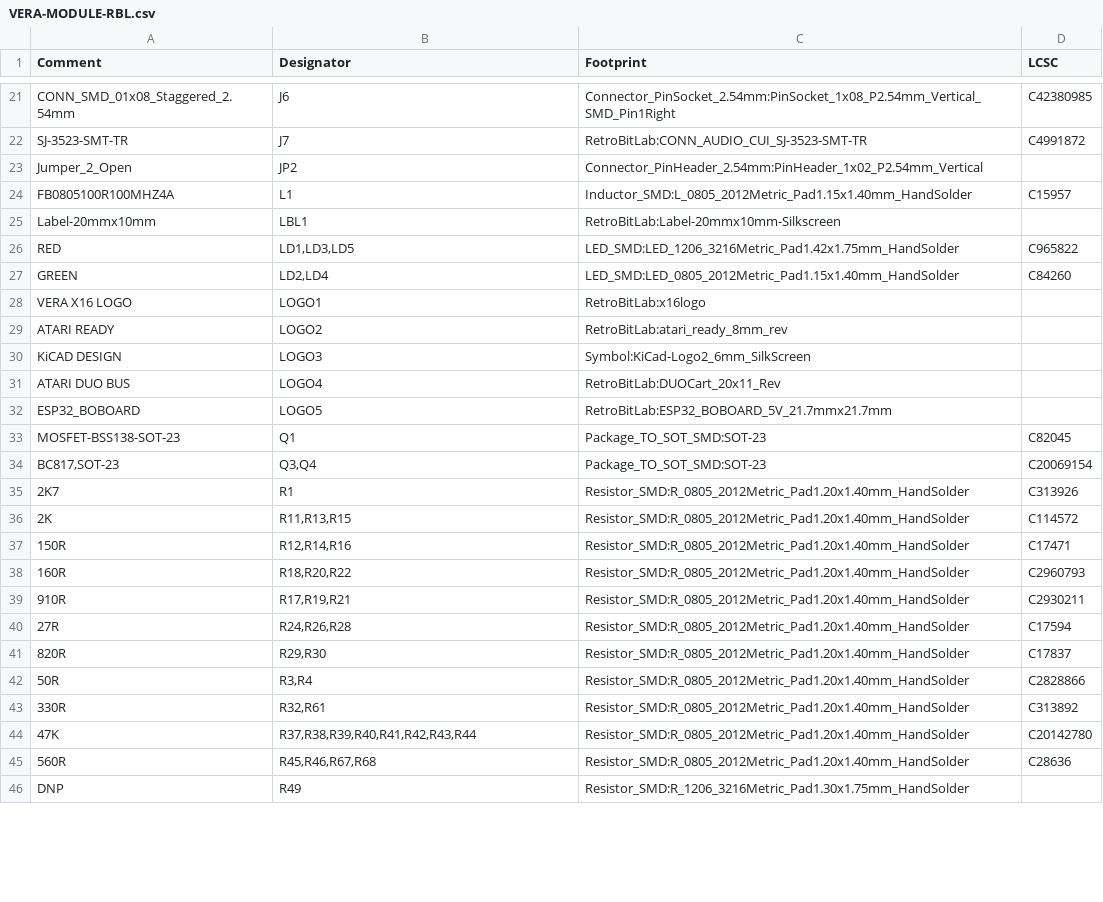
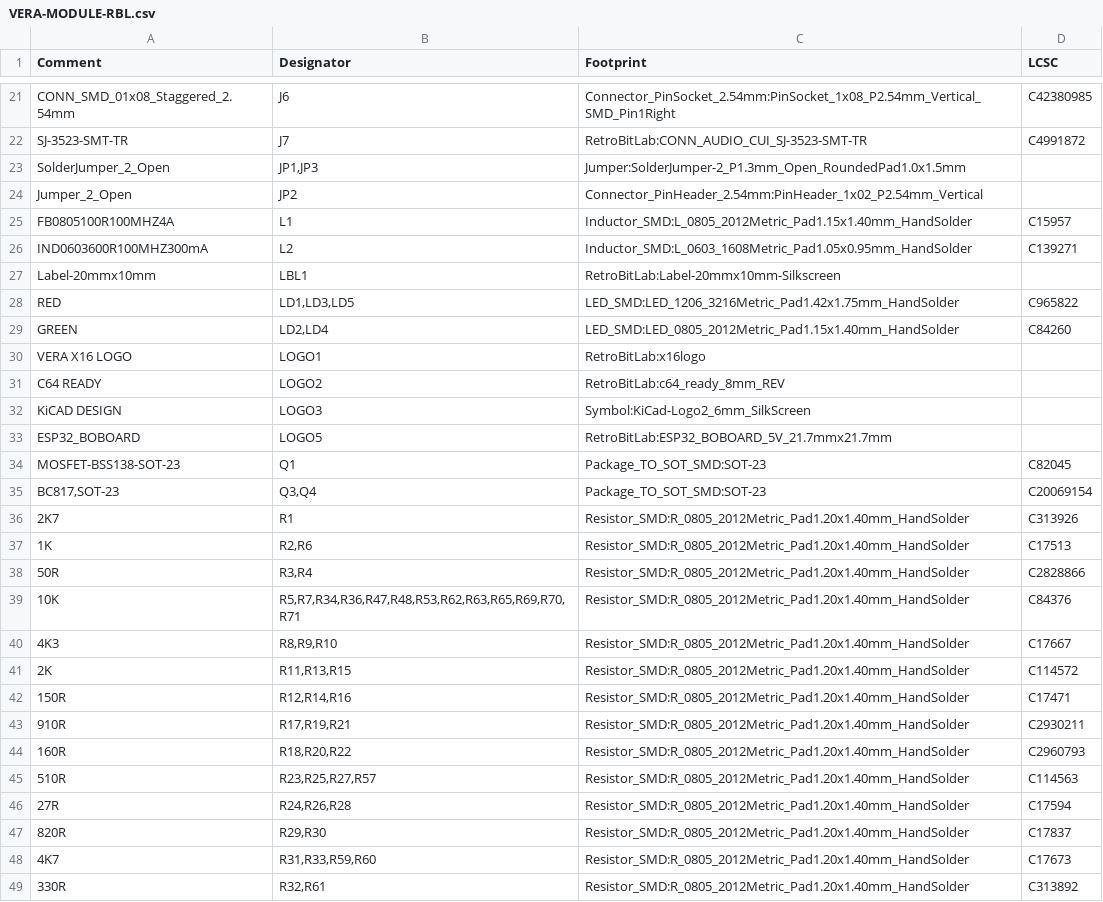
Before and after one commit to gianlucarenzi/Vera-Module-RBL-C64, a CSV file: VERA-MODULE-RBL.csv, drawn as a sheet; only a part is shown, gaps mark what is left out; the shorter side is filled out with more unchanged rows; the diff covers the shown part only.

Commit message:
Remove leftover Atari content from the C64 project
- VERA-ATARI-HW-REQUIREMENTS.md renamed VERA-C64-HW-REQUIREMENTS.md,
  references updated (analysis PDF rebuilt)
- LOGO2 "ATARI READY" becomes "C64 READY" (c64_ready_8mm_REV); LOGO4
  "ATARI DUO BUS" (DUOCart bus logo) removed from schematic and netlist
- VERA-MODULE-RBL.csv regenerated from the current netlist (it still
  listed the Atari CART1/ECI1 of October 2025)
- stale Atari exports removed: VERA-MODULE-RBL.xml and the *.sch-bak
  backups, now ignored

What still says Atari on purpose: provenance notes (derived from
RBL-XE) and the PCB with its production files, still the Atari layout
until it is updated from the netlist.

```diff
--- a/VERA-MODULE-RBL.csv
+++ b/VERA-MODULE-RBL.csv
@@ -22,4 +22,6 @@ Comment,Designator,Footprint,LCSC
 "SJ-3523-SMT-TR","J7","RetroBitLab:CONN_AUDIO_CUI_SJ-3523-SMT-TR","C4991872"
+"SolderJumper_2_Open","JP1,JP3","Jumper:SolderJumper-2_P1.3mm_Open_RoundedPad1.0x1.5mm",""
 "Jumper_2_Open","JP2","Connector_PinHeader_2.54mm:PinHeader_1x02_P2.54mm_Vertical",""
 "FB0805100R100MHZ4A","L1","Inductor_SMD:L_0805_2012Metric_Pad1.15x1.40mm_HandSolder","C15957"
+"IND0603600R100MHZ300mA","L2","Inductor_SMD:L_0603_1608Metric_Pad1.05x0.95mm_HandSolder","C139271"
 "Label-20mmx10mm","LBL1","RetroBitLab:Label-20mmx10mm-Silkscreen",""
@@ -28,5 +30,4 @@ Comment,Designator,Footprint,LCSC
 "VERA X16 LOGO","LOGO1","RetroBitLab:x16logo",""
-"ATARI READY","LOGO2","RetroBitLab:atari_ready_8mm_rev",""
+"C64 READY","LOGO2","RetroBitLab:c64_ready_8mm_REV",""
 "KiCAD DESIGN","LOGO3","Symbol:KiCad-Logo2_6mm_SilkScreen",""
-"ATARI DUO BUS","LOGO4","RetroBitLab:DUOCart_20x11_Rev",""
 "ESP32_BOBOARD","LOGO5","RetroBitLab:ESP32_BOBOARD_5V_21.7mmx21.7mm",""
@@ -35,9 +36,14 @@ Comment,Designator,Footprint,LCSC
 "2K7","R1","Resistor_SMD:R_0805_2012Metric_Pad1.20x1.40mm_HandSolder","C313926"
+"1K","R2,R6","Resistor_SMD:R_0805_2012Metric_Pad1.20x1.40mm_HandSolder","C17513"
+"50R","R3,R4","Resistor_SMD:R_0805_2012Metric_Pad1.20x1.40mm_HandSolder","C2828866"
+"10K","R5,R7,R34,R36,R47,R48,R53,R62,R63,R65,R69,R70,R71","Resistor_SMD:R_0805_2012Metric_Pad1.20x1.40mm_HandSolder","C84376"
+"4K3","R8,R9,R10","Resistor_SMD:R_0805_2012Metric_Pad1.20x1.40mm_HandSolder","C17667"
 "2K","R11,R13,R15","Resistor_SMD:R_0805_2012Metric_Pad1.20x1.40mm_HandSolder","C114572"
 "150R","R12,R14,R16","Resistor_SMD:R_0805_2012Metric_Pad1.20x1.40mm_HandSolder","C17471"
+"910R","R17,R19,R21","Resistor_SMD:R_0805_2012Metric_Pad1.20x1.40mm_HandSolder","C2930211"
 "160R","R18,R20,R22","Resistor_SMD:R_0805_2012Metric_Pad1.20x1.40mm_HandSolder","C2960793"
-"910R","R17,R19,R21","Resistor_SMD:R_0805_2012Metric_Pad1.20x1.40mm_HandSolder","C2930211"
+"510R","R23,R25,R27,R57","Resistor_SMD:R_0805_2012Metric_Pad1.20x1.40mm_HandSolder","C114563"
 "27R","R24,R26,R28","Resistor_SMD:R_0805_2012Metric_Pad1.20x1.40mm_HandSolder","C17594"
 "820R","R29,R30","Resistor_SMD:R_0805_2012Metric_Pad1.20x1.40mm_HandSolder","C17837"
-"50R","R3,R4","Resistor_SMD:R_0805_2012Metric_Pad1.20x1.40mm_HandSolder","C2828866"
+"4K7","R31,R33,R59,R60","Resistor_SMD:R_0805_2012Metric_Pad1.20x1.40mm_HandSolder","C17673"
 "330R","R32,R61","Resistor_SMD:R_0805_2012Metric_Pad1.20x1.40mm_HandSolder","C313892"
```
Also changed, not shown: 13 added rows, 11 removed rows, 4 moved rows and 3 edited cells elsewhere in this file, 18 other files.
